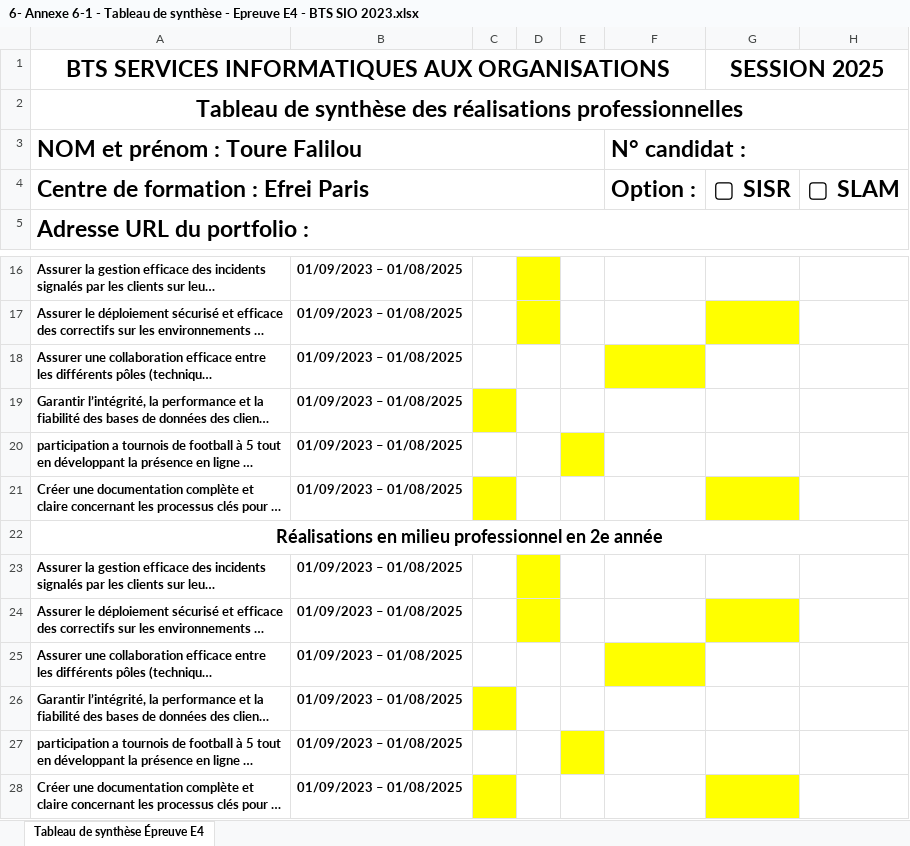
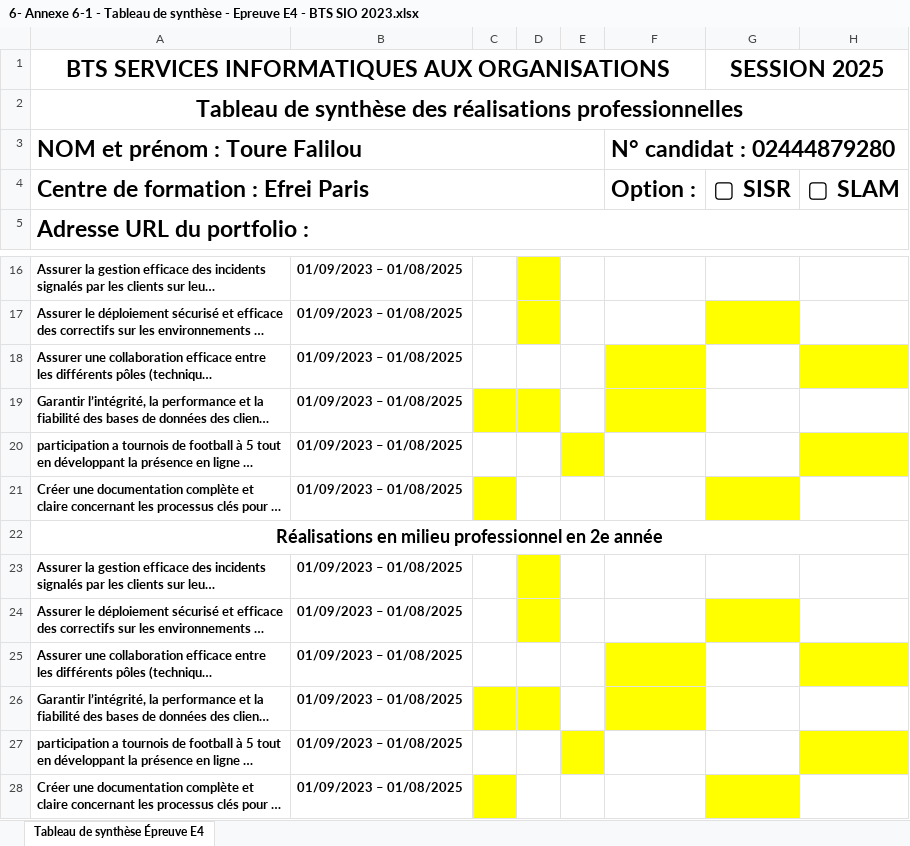
Before and after one commit to Falilou2099/Portfolio, an Excel workbook: img/6- Annexe 6-1 - Tableau de synthèse - Epreuve E4 - BTS SIO 2023.xlsx, sheet Tableau de synthèse Épreuve E4, drawn as a sheet; only a part is shown, gaps mark what is left out; long unchanged cells end in …; values as stored, in another font and other column widths than the file's, no borders; the diff names each change by its address in the sheet, - before the commit and + after, or states it on an @@ line.

Commit message:
tbl

```diff
--- a/img/6- Annexe 6-1 - Tableau de synthèse - Epreuve E4 - BTS SIO 2023.xlsx (sheet Tableau de synthèse Épreuve E4)
+++ b/img/6- Annexe 6-1 - Tableau de synthèse - Epreuve E4 - BTS SIO 2023.xlsx (sheet Tableau de synthèse Épreuve E4)
-F3: N° candidat :
+F3: N° candidat : 02444879280
-H18 fill: none
+H18 fill: #FFFF00
-D19 fill: none
+D19 fill: #FFFF00
-F19 fill: none
+F19 fill: #FFFF00
-H20 fill: none
+H20 fill: #FFFF00
-H25 fill: none
+H25 fill: #FFFF00
-D26 fill: none
+D26 fill: #FFFF00
-F26 fill: none
+F26 fill: #FFFF00
-H27 fill: none
+H27 fill: #FFFF00
```
